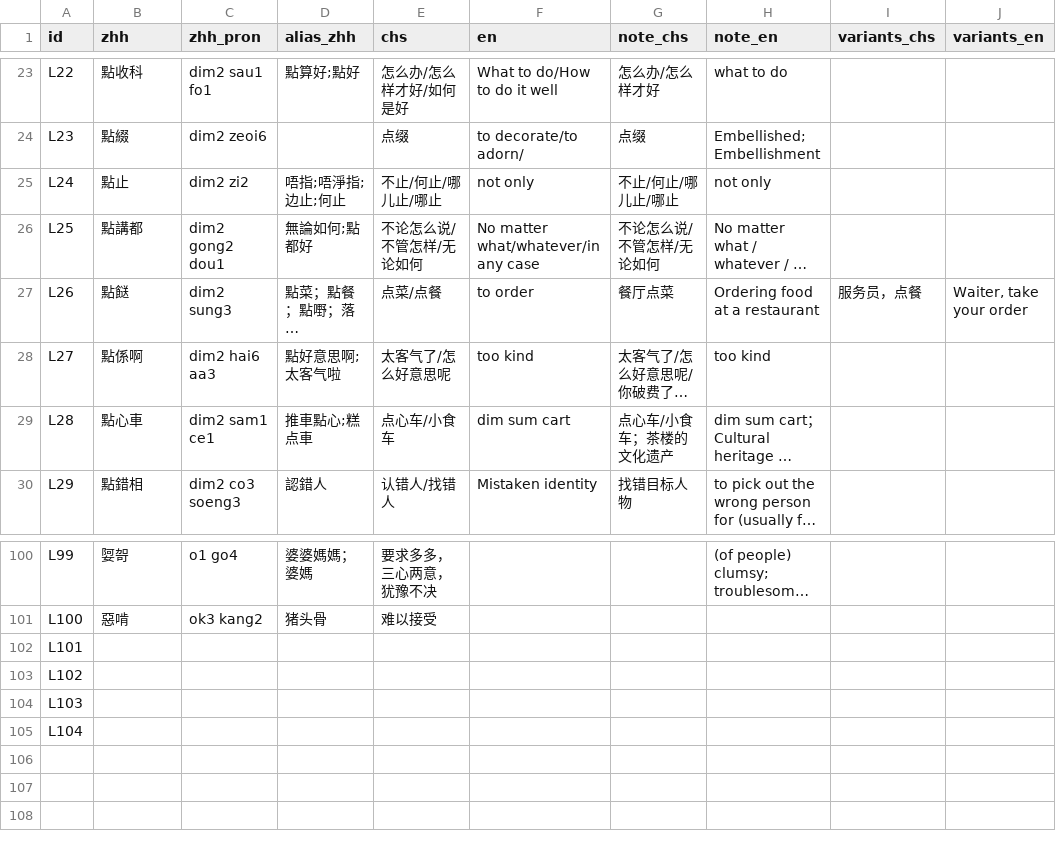
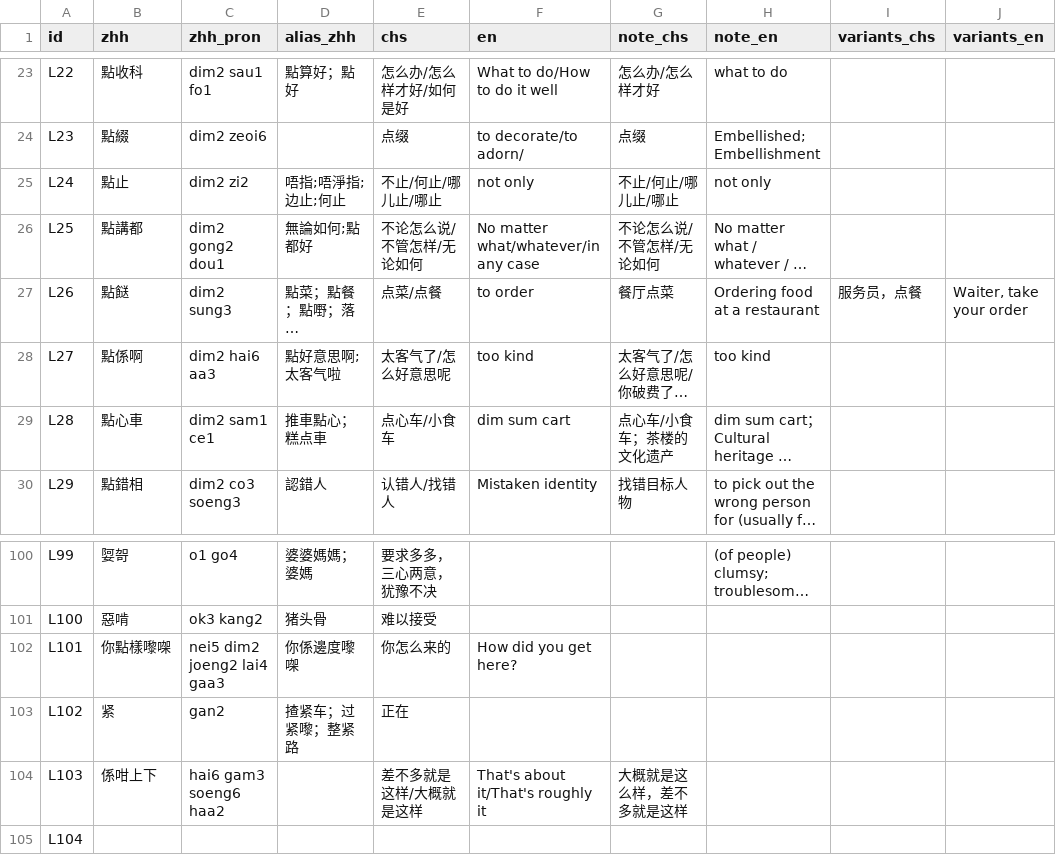
Before and after one commit to Joker9405/Can-Tong, a CSV file: lexeme.csv, drawn as a sheet; only a part is shown, gaps mark what is left out; long unchanged cells end in …; the diff covers the shown part only; the diff names each change by its address in the sheet, - before the commit and + after, or states it on an @@ line.

```diff
--- a/lexeme.csv
+++ b/lexeme.csv
-D23 (alias_zhh): 點算好;點好
+D23 (alias_zhh): 點算好；點好
-D29 (alias_zhh): 推車點心;糕点車
+D29 (alias_zhh): 推車點心；糕点車
-B102 (zhh): (empty)
+B102 (zhh): 你點樣嚟㗎
-C102 (zhh_pron): (empty)
+C102 (zhh_pron): nei5 dim2 joeng2 lai4 gaa3
-D102 (alias_zhh): (empty)
+D102 (alias_zhh): 你係邊度嚟㗎
-E102 (chs): (empty)
+E102 (chs): 你怎么来的
-F102 (en): (empty)
+F102 (en): How did you get here?
-B103 (zhh): (empty)
+B103 (zhh): 紧
-C103 (zhh_pron): (empty)
+C103 (zhh_pron): gan2
-D103 (alias_zhh): (empty)
+D103 (alias_zhh): 揸紧车；过紧嚟；整紧路
-E103 (chs): (empty)
+E103 (chs): 正在
-B104 (zhh): (empty)
+B104 (zhh): 係咁上下
-C104 (zhh_pron): (empty)
+C104 (zhh_pron): hai6 gam3 soeng6 haa2
-E104 (chs): (empty)
+E104 (chs): 差不多就是这样/大概就是这样
-F104 (en): (empty)
+F104 (en): That's about it/That's roughly it
-G104 (note_chs): (empty)
+G104 (note_chs): 大概就是这么样，差不多就是这样
```
Also changed, not shown: 32 edited cells elsewhere in this file, crossmap.csv, examples.csv.
